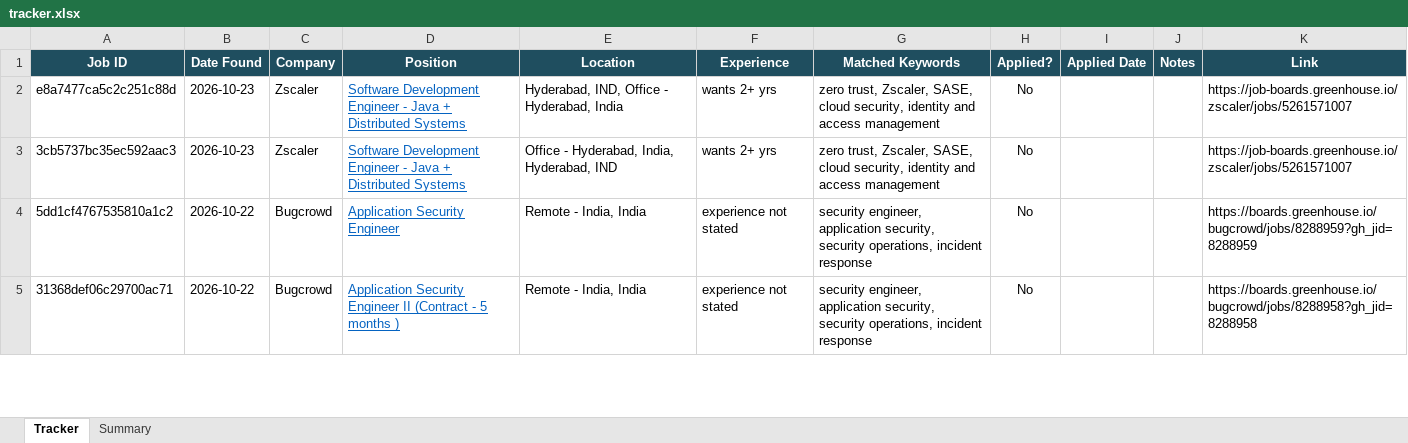
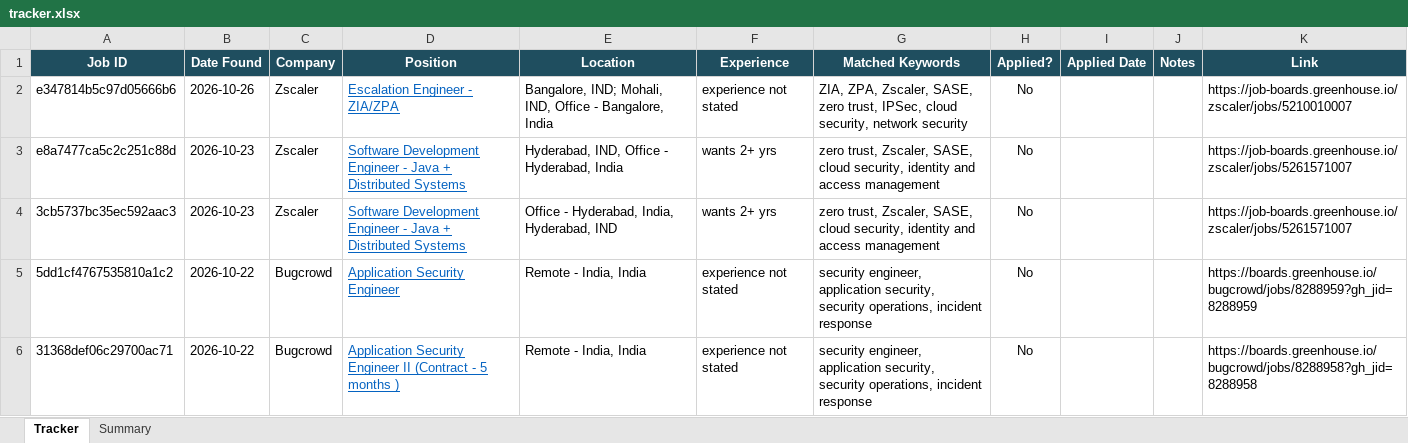
Before and after one commit to rajattiwari-stack/job-sentinel, an Excel workbook: tracker.xlsx, sheet Tracker, drawn as a sheet; only a part is shown; values as stored, in another font and other column widths than the file's, no borders; conditional formats not drawn; the diff names each change by its address in the sheet, - before the commit and + after, or states it on an @@ line.

```diff
--- a/tracker.xlsx (sheet Tracker)
+++ b/tracker.xlsx (sheet Tracker)
+row 2: e347814b5c97d05666b6 | 2026-10-26 | Zscaler | Escalation Engineer - ZIA/ZPA | Bangalore, IND; Mohali, IND, Office - Bangalore, India | experience not stated | ZIA, ZPA, Zscaler, SASE, zero trust, IPSec, cloud security, network security | No |  |  | https://job-boards.greenhouse.io/zscaler/jobs/5210010007
```
Also changed, not shown: 2 other files.
